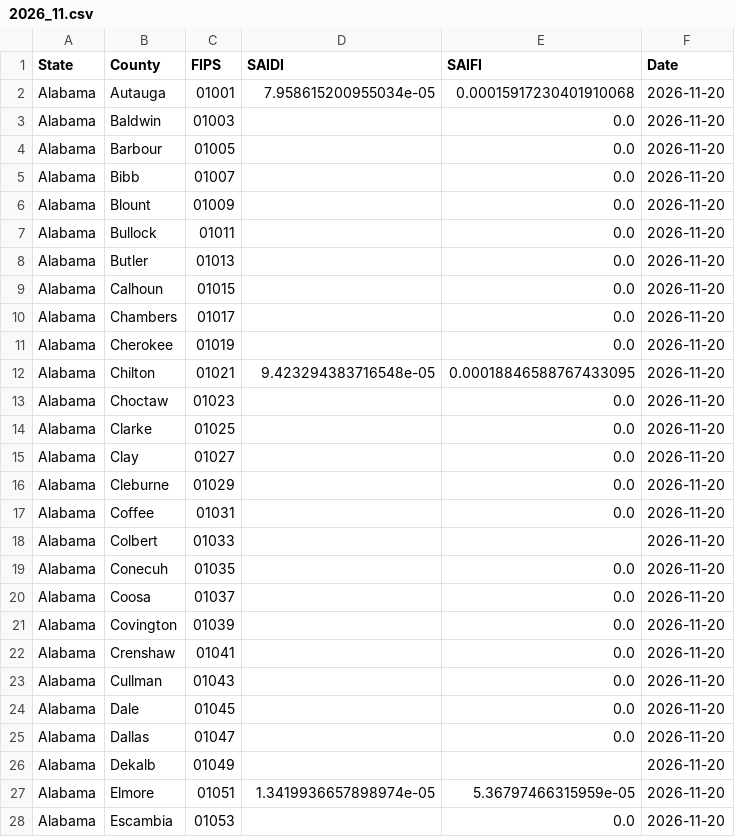
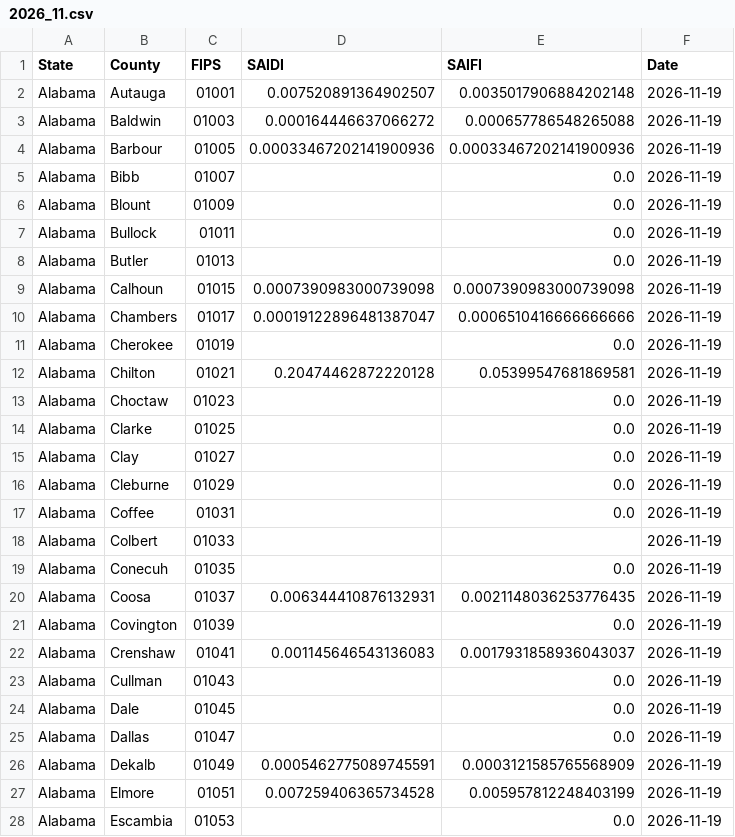
Before and after one commit to Urban-Research-Group/grower-dashboard, a CSV file: historical/AL/2026_11.csv, drawn as a sheet; only a part is shown; the diff covers the shown part only.

```diff
--- a/historical/AL/2026_11.csv
+++ b/historical/AL/2026_11.csv
@@ -1,28 +1,28 @@
 State,County,FIPS,SAIDI,SAIFI,Date
-Alabama,Autauga,01001,7.958615200955034e-05,0.00015917230401910068,2026-11-20
-Alabama,Baldwin,01003,,0.0,2026-11-20
-Alabama,Barbour,01005,,0.0,2026-11-20
-Alabama,Bibb,01007,,0.0,2026-11-20
-Alabama,Blount,01009,,0.0,2026-11-20
-Alabama,Bullock,01011,,0.0,2026-11-20
-Alabama,Butler,01013,,0.0,2026-11-20
-Alabama,Calhoun,01015,,0.0,2026-11-20
-Alabama,Chambers,01017,,0.0,2026-11-20
-Alabama,Cherokee,01019,,0.0,2026-11-20
-Alabama,Chilton,01021,9.423294383716548e-05,0.00018846588767433095,2026-11-20
-Alabama,Choctaw,01023,,0.0,2026-11-20
-Alabama,Clarke,01025,,0.0,2026-11-20
-Alabama,Clay,01027,,0.0,2026-11-20
-Alabama,Cleburne,01029,,0.0,2026-11-20
-Alabama,Coffee,01031,,0.0,2026-11-20
-Alabama,Colbert,01033,,,2026-11-20
-Alabama,Conecuh,01035,,0.0,2026-11-20
-Alabama,Coosa,01037,,0.0,2026-11-20
-Alabama,Covington,01039,,0.0,2026-11-20
-Alabama,Crenshaw,01041,,0.0,2026-11-20
-Alabama,Cullman,01043,,0.0,2026-11-20
-Alabama,Dale,01045,,0.0,2026-11-20
-Alabama,Dallas,01047,,0.0,2026-11-20
-Alabama,Dekalb,01049,,,2026-11-20
-Alabama,Elmore,01051,1.3419936657898974e-05,5.36797466315959e-05,2026-11-20
-Alabama,Escambia,01053,,0.0,2026-11-20
+Alabama,Autauga,01001,0.007520891364902507,0.0035017906884202148,2026-11-19
+Alabama,Baldwin,01003,0.000164446637066272,0.000657786548265088,2026-11-19
+Alabama,Barbour,01005,0.00033467202141900936,0.00033467202141900936,2026-11-19
+Alabama,Bibb,01007,,0.0,2026-11-19
+Alabama,Blount,01009,,0.0,2026-11-19
+Alabama,Bullock,01011,,0.0,2026-11-19
+Alabama,Butler,01013,,0.0,2026-11-19
+Alabama,Calhoun,01015,0.0007390983000739098,0.0007390983000739098,2026-11-19
+Alabama,Chambers,01017,0.00019122896481387047,0.0006510416666666666,2026-11-19
+Alabama,Cherokee,01019,,0.0,2026-11-19
+Alabama,Chilton,01021,0.20474462872220128,0.05399547681869581,2026-11-19
+Alabama,Choctaw,01023,,0.0,2026-11-19
+Alabama,Clarke,01025,,0.0,2026-11-19
+Alabama,Clay,01027,,0.0,2026-11-19
+Alabama,Cleburne,01029,,0.0,2026-11-19
+Alabama,Coffee,01031,,0.0,2026-11-19
+Alabama,Colbert,01033,,,2026-11-19
+Alabama,Conecuh,01035,,0.0,2026-11-19
+Alabama,Coosa,01037,0.006344410876132931,0.0021148036253776435,2026-11-19
+Alabama,Covington,01039,,0.0,2026-11-19
+Alabama,Crenshaw,01041,0.001145646543136083,0.0017931858936043037,2026-11-19
+Alabama,Cullman,01043,,0.0,2026-11-19
+Alabama,Dale,01045,,0.0,2026-11-19
+Alabama,Dallas,01047,,0.0,2026-11-19
+Alabama,Dekalb,01049,0.0005462775089745591,0.0003121585765568909,2026-11-19
+Alabama,Elmore,01051,0.007259406365734528,0.005957812248403199,2026-11-19
+Alabama,Escambia,01053,,0.0,2026-11-19
```
Also changed, not shown: 141 edited cells elsewhere in this file, historical/GA/2026_11.csv, historical/LA/2026_11.csv, 19 other files.
